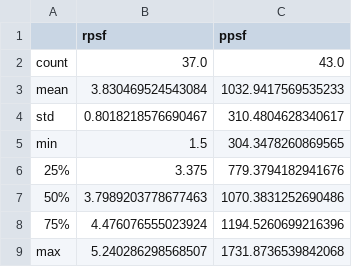
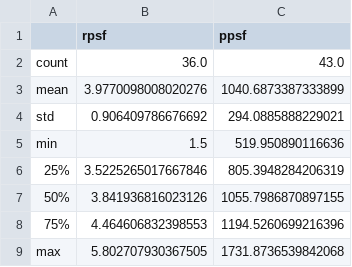
Before and after one commit to ilouha/Integrated, a CSV file: ZipcodeData/90066.csv, drawn as a sheet.

```diff
--- a/ZipcodeData/90066.csv
+++ b/ZipcodeData/90066.csv
@@ -1,9 +1,9 @@
 ,rpsf,ppsf
-count,37.0,43.0
-mean,3.830469524543084,1032.9417569535233
-std,0.8018218576690467,310.4804628340617
-min,1.5,304.3478260869565
-25%,3.375,779.3794182941676
-50%,3.7989203778677463,1070.3831252690486
-75%,4.476076555023924,1194.5260699216396
-max,5.240286298568507,1731.8736539842068
+count,36.0,43.0
+mean,3.9770098008020276,1040.6873387333899
+std,0.906409786676692,294.0885888229021
+min,1.5,519.950890116636
+25%,3.5225265017667846,805.3948284206319
+50%,3.841936816023126,1055.7986870897155
+75%,4.464606832398553,1194.5260699216396
+max,5.802707930367505,1731.8736539842068
```
Also changed, not shown: CompsCSV/SoldHomes.csv, 8 other files.
